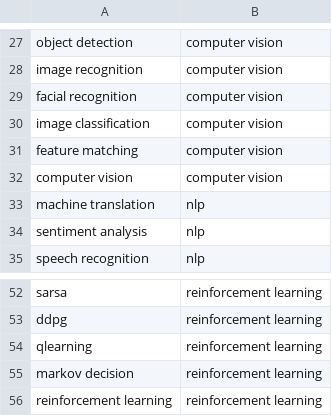
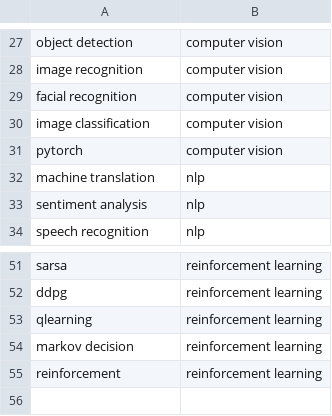
Before and after one commit to dikraMasrour/NotebookDocGen, a CSV file: Scripts/Classification_Task/data/search_keywords.csv, drawn as a sheet; only a part is shown, gaps mark what is left out.

```diff
--- a/Scripts/Classification_Task/data/search_keywords.csv
+++ b/Scripts/Classification_Task/data/search_keywords.csv
@@ -30,4 +30,3 @@ facial recognition;computer vision
 image classification;computer vision
-feature matching;computer vision
-computer vision;computer vision
+pytorch;computer vision
 machine translation;nlp
@@ -55,2 +54,2 @@ qlearning;reinforcement learning
 markov decision;reinforcement learning
-reinforcement learning;reinforcement learning
+reinforcement;reinforcement learning
```
Also changed, not shown: 1 other file.
